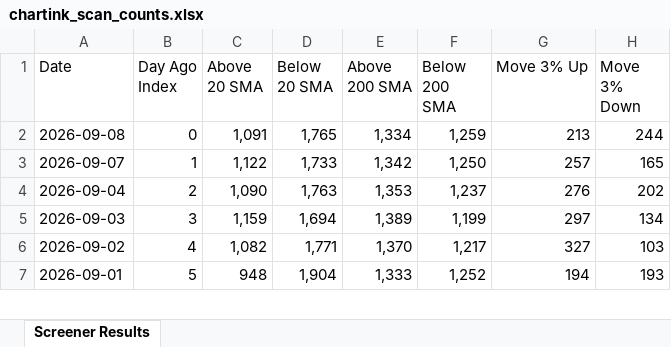
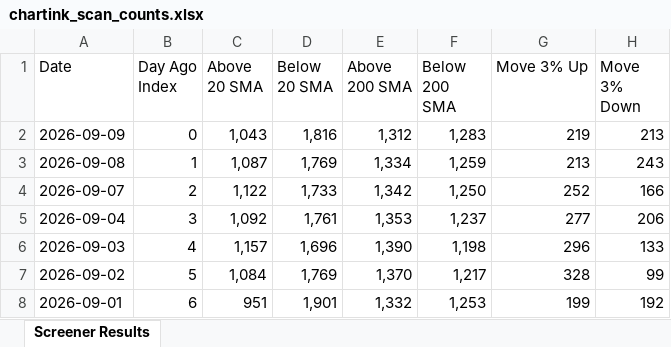
Before and after one commit to roopeshkp1987/MyTradingDashboard, an Excel workbook: data/chartink_scan_counts.xlsx, sheet Screener Results, drawn as a sheet; only a part is shown; values as stored, in another font and other column widths than the file's, no cell formats; addresses are those after the commit; the diff covers the shown part only; the diff names each change by its address in the sheet, - before the commit and + after, or states it on an @@ line.

```diff
--- a/data/chartink_scan_counts.xlsx (sheet Screener Results)
+++ b/data/chartink_scan_counts.xlsx (sheet Screener Results)
+row 2: 2026-09-09 | 0 | 1,043 | 1,816 | 1,312 | 1,283 | 219 | 213
-B3 (Day Ago Index): 0
+B3 (Day Ago Index): 1
-C3 (Above 20 SMA): 1,091
+C3 (Above 20 SMA): 1,087
-D3 (Below 20 SMA): 1,765
+D3 (Below 20 SMA): 1,769
-H3 (Move 3% Down): 244
+H3 (Move 3% Down): 243
-B4 (Day Ago Index): 1
+B4 (Day Ago Index): 2
-G4 (Move 3% Up): 257
+G4 (Move 3% Up): 252
-H4 (Move 3% Down): 165
+H4 (Move 3% Down): 166
-B5 (Day Ago Index): 2
+B5 (Day Ago Index): 3
-C5 (Above 20 SMA): 1,090
+C5 (Above 20 SMA): 1,092
-D5 (Below 20 SMA): 1,763
+D5 (Below 20 SMA): 1,761
-G5 (Move 3% Up): 276
+G5 (Move 3% Up): 277
-H5 (Move 3% Down): 202
+H5 (Move 3% Down): 206
-B6 (Day Ago Index): 3
+B6 (Day Ago Index): 4
-C6 (Above 20 SMA): 1,159
+C6 (Above 20 SMA): 1,157
-D6 (Below 20 SMA): 1,694
+D6 (Below 20 SMA): 1,696
-E6 (Above 200 SMA): 1,389
+E6 (Above 200 SMA): 1,390
-F6 (Below 200 SMA): 1,199
+F6 (Below 200 SMA): 1,198
-G6 (Move 3% Up): 297
+G6 (Move 3% Up): 296
-H6 (Move 3% Down): 134
+H6 (Move 3% Down): 133
-B7 (Day Ago Index): 4
+B7 (Day Ago Index): 5
-C7 (Above 20 SMA): 1,082
+C7 (Above 20 SMA): 1,084
-D7 (Below 20 SMA): 1,771
+D7 (Below 20 SMA): 1,769
-G7 (Move 3% Up): 327
+G7 (Move 3% Up): 328
-H7 (Move 3% Down): 103
+H7 (Move 3% Down): 99
-B8 (Day Ago Index): 5
+B8 (Day Ago Index): 6
-C8 (Above 20 SMA): 948
+C8 (Above 20 SMA): 951
-D8 (Below 20 SMA): 1,904
+D8 (Below 20 SMA): 1,901
-E8 (Above 200 SMA): 1,333
+E8 (Above 200 SMA): 1,332
-F8 (Below 200 SMA): 1,252
+F8 (Below 200 SMA): 1,253
-G8 (Move 3% Up): 194
+G8 (Move 3% Up): 199
-H8 (Move 3% Down): 193
+H8 (Move 3% Down): 192
```
Also changed, not shown: 1 removed row and 74 edited cells elsewhere in this sheet, cell formats.
